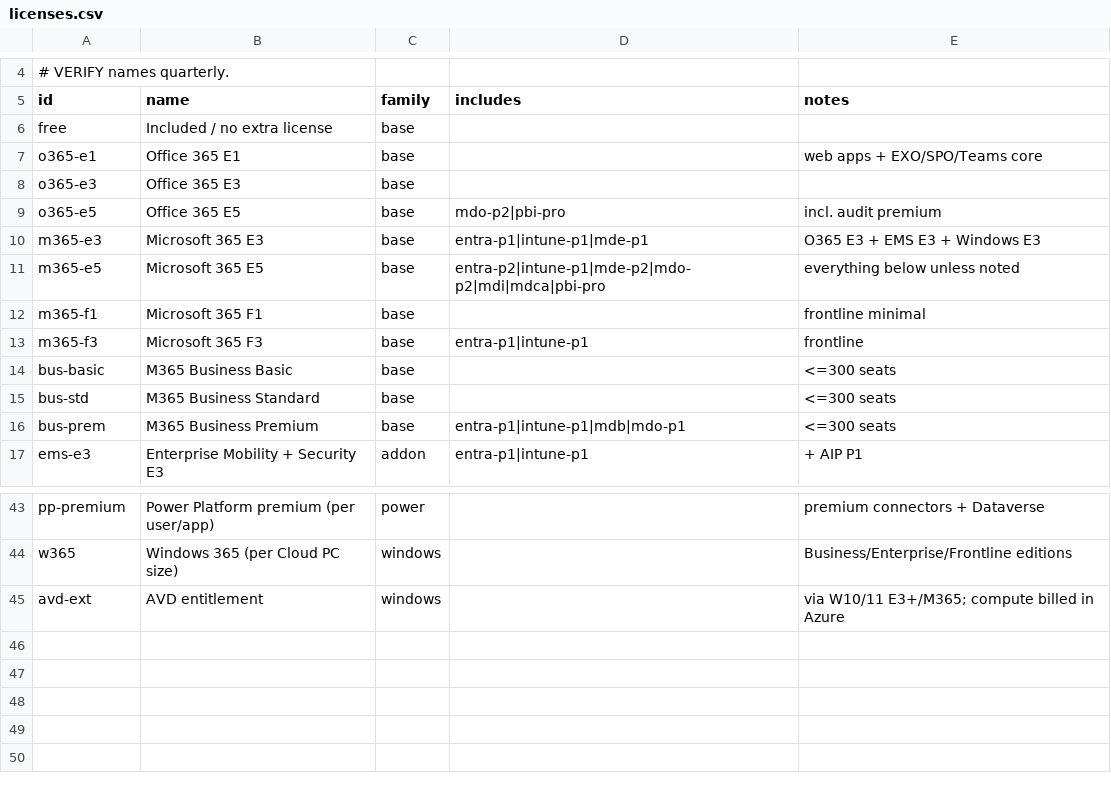
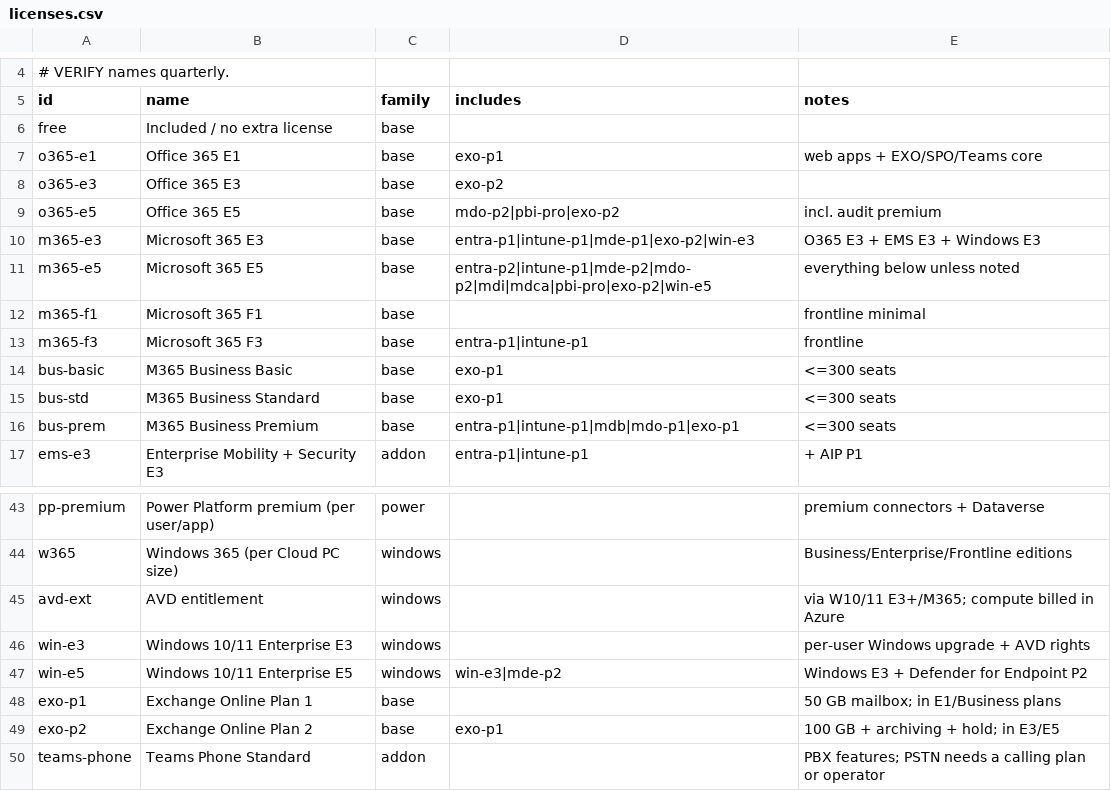
Before and after one commit to Compyra/ms.labidi.eu, a CSV file: content/licenses.csv, drawn as a sheet; only a part is shown, gaps mark what is left out.

Commit message:
Phase 7 complete: 80-row license matrix (#/licensing view, profile highlighting, 5 new SKUs), 41-code error encyclopedia (AADSTS/enrollment/NDR); transitive license closure fix; gates enforcing (37 py + 65 browser), v=14

```diff
--- a/content/licenses.csv
+++ b/content/licenses.csv
@@ -6,12 +6,12 @@ id,name,family,includes,notes
 free,Included / no extra license,base,,
-o365-e1,Office 365 E1,base,,web apps + EXO/SPO/Teams core
-o365-e3,Office 365 E3,base,,
-o365-e5,Office 365 E5,base,mdo-p2|pbi-pro,incl. audit premium
-m365-e3,Microsoft 365 E3,base,entra-p1|intune-p1|mde-p1,O365 E3 + EMS E3 + Windows E3
-m365-e5,Microsoft 365 E5,base,entra-p2|intune-p1|mde-p2|mdo-p2|mdi|mdca|pbi-pro,everything below unless noted
+o365-e1,Office 365 E1,base,exo-p1,web apps + EXO/SPO/Teams core
+o365-e3,Office 365 E3,base,exo-p2,
+o365-e5,Office 365 E5,base,mdo-p2|pbi-pro|exo-p2,incl. audit premium
+m365-e3,Microsoft 365 E3,base,entra-p1|intune-p1|mde-p1|exo-p2|win-e3,O365 E3 + EMS E3 + Windows E3
+m365-e5,Microsoft 365 E5,base,entra-p2|intune-p1|mde-p2|mdo-p2|mdi|mdca|pbi-pro|exo-p2|win-e5,everything below unless noted
 m365-f1,Microsoft 365 F1,base,,frontline minimal
 m365-f3,Microsoft 365 F3,base,entra-p1|intune-p1,frontline
-bus-basic,M365 Business Basic,base,,<=300 seats
-bus-std,M365 Business Standard,base,,<=300 seats
-bus-prem,M365 Business Premium,base,entra-p1|intune-p1|mdb|mdo-p1,<=300 seats
+bus-basic,M365 Business Basic,base,exo-p1,<=300 seats
+bus-std,M365 Business Standard,base,exo-p1,<=300 seats
+bus-prem,M365 Business Premium,base,entra-p1|intune-p1|mdb|mdo-p1|exo-p1,<=300 seats
 ems-e3,Enterprise Mobility + Security E3,addon,entra-p1|intune-p1,+ AIP P1
@@ -45 +45,6 @@ w365,Windows 365 (per Cloud PC size),windows,,Business/Enterprise/Frontline edit
 avd-ext,AVD entitlement,windows,,via W10/11 E3+/M365; compute billed in Azure
+win-e3,Windows 10/11 Enterprise E3,windows,,per-user Windows upgrade + AVD rights
+win-e5,Windows 10/11 Enterprise E5,windows,win-e3|mde-p2,Windows E3 + Defender for Endpoint P2
+exo-p1,Exchange Online Plan 1,base,,50 GB mailbox; in E1/Business plans
+exo-p2,Exchange Online Plan 2,base,exo-p1,100 GB + archiving + hold; in E3/E5
+teams-phone,Teams Phone Standard,addon,,PBX features; PSTN needs a calling plan or operator
```
Also changed, not shown: 23 other files.
